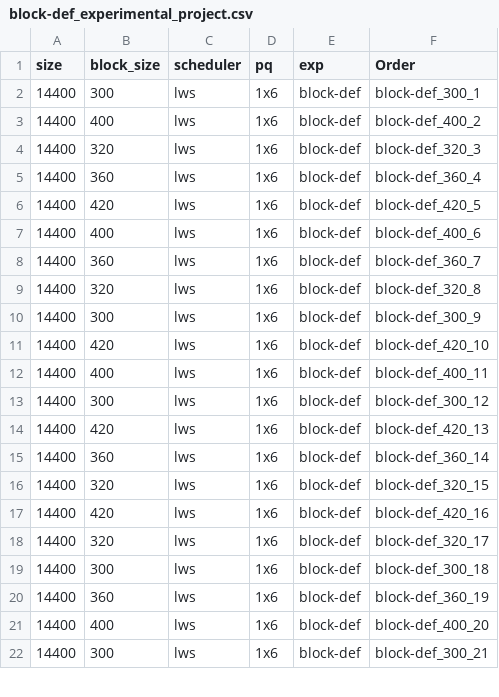
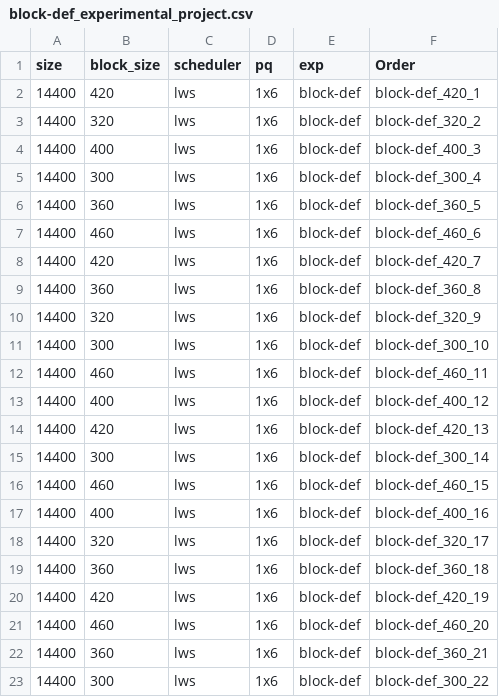
Before and after one commit to othomarcondes/wamca-2025, a CSV file: doe/block-def_experimental_project.csv, drawn as a sheet; only a part is shown; the diff covers the shown part only.

```diff
--- a/doe/block-def_experimental_project.csv
+++ b/doe/block-def_experimental_project.csv
@@ -1,22 +1,23 @@
 size,block_size,scheduler,pq,exp,Order
-14400,300,lws,1x6,block-def,block-def_300_1
-14400,400,lws,1x6,block-def,block-def_400_2
-14400,320,lws,1x6,block-def,block-def_320_3
-14400,360,lws,1x6,block-def,block-def_360_4
-14400,420,lws,1x6,block-def,block-def_420_5
-14400,400,lws,1x6,block-def,block-def_400_6
-14400,360,lws,1x6,block-def,block-def_360_7
-14400,320,lws,1x6,block-def,block-def_320_8
-14400,300,lws,1x6,block-def,block-def_300_9
-14400,420,lws,1x6,block-def,block-def_420_10
-14400,400,lws,1x6,block-def,block-def_400_11
-14400,300,lws,1x6,block-def,block-def_300_12
+14400,420,lws,1x6,block-def,block-def_420_1
+14400,320,lws,1x6,block-def,block-def_320_2
+14400,400,lws,1x6,block-def,block-def_400_3
+14400,300,lws,1x6,block-def,block-def_300_4
+14400,360,lws,1x6,block-def,block-def_360_5
+14400,460,lws,1x6,block-def,block-def_460_6
+14400,420,lws,1x6,block-def,block-def_420_7
+14400,360,lws,1x6,block-def,block-def_360_8
+14400,320,lws,1x6,block-def,block-def_320_9
+14400,300,lws,1x6,block-def,block-def_300_10
+14400,460,lws,1x6,block-def,block-def_460_11
+14400,400,lws,1x6,block-def,block-def_400_12
 14400,420,lws,1x6,block-def,block-def_420_13
-14400,360,lws,1x6,block-def,block-def_360_14
-14400,320,lws,1x6,block-def,block-def_320_15
-14400,420,lws,1x6,block-def,block-def_420_16
+14400,300,lws,1x6,block-def,block-def_300_14
+14400,460,lws,1x6,block-def,block-def_460_15
+14400,400,lws,1x6,block-def,block-def_400_16
 14400,320,lws,1x6,block-def,block-def_320_17
-14400,300,lws,1x6,block-def,block-def_300_18
-14400,360,lws,1x6,block-def,block-def_360_19
-14400,400,lws,1x6,block-def,block-def_400_20
-14400,300,lws,1x6,block-def,block-def_300_21
+14400,360,lws,1x6,block-def,block-def_360_18
+14400,420,lws,1x6,block-def,block-def_420_19
+14400,460,lws,1x6,block-def,block-def_460_20
+14400,360,lws,1x6,block-def,block-def_360_21
+14400,300,lws,1x6,block-def,block-def_300_22
```
Also changed, not shown: 10 added rows, 1 removed row and 41 edited cells elsewhere in this file, doe/block-size_experimental_project.csv, new_data/block-def.csv, 5 other files.
